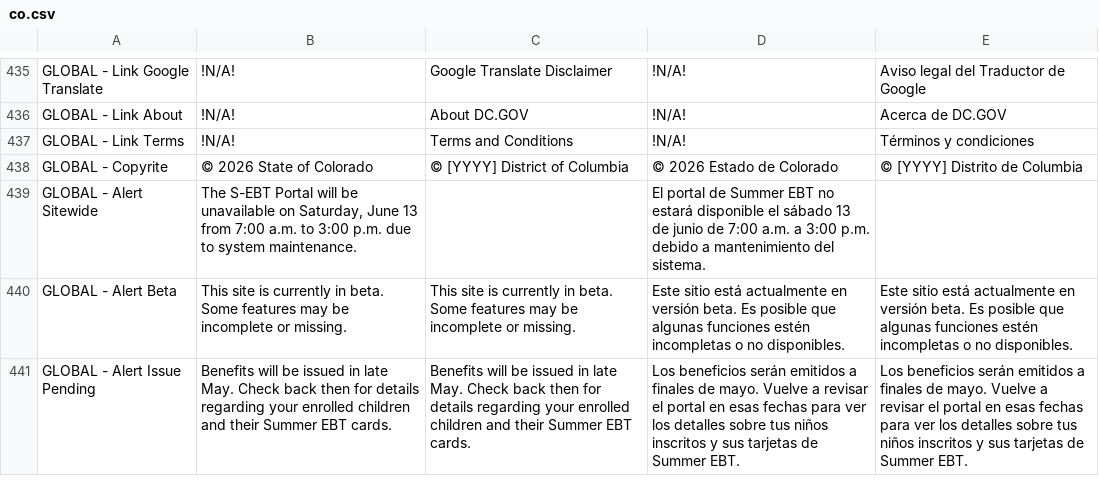
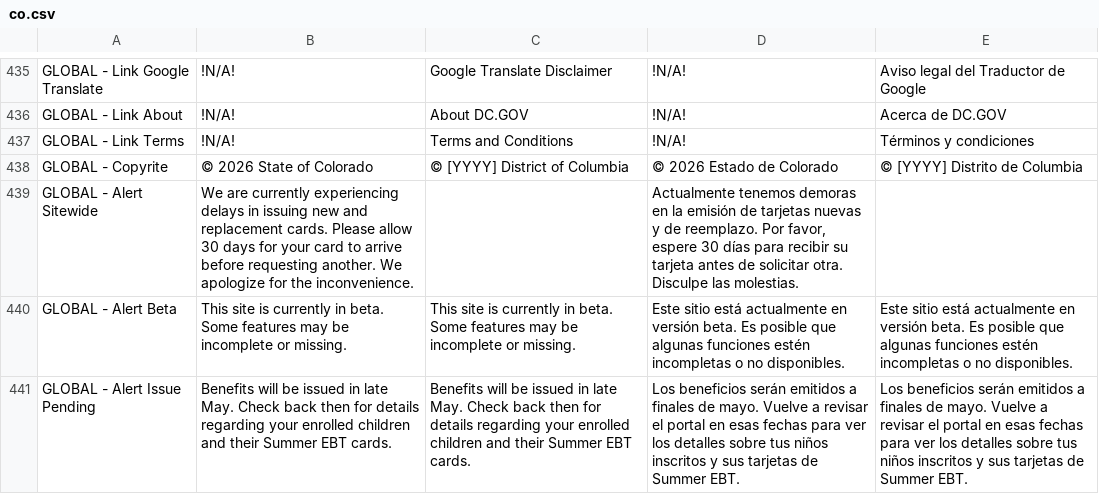
Before and after one commit to codeforamerica/sebt-self-service-portal, a CSV file: packages/design-system/content/states/co.csv, drawn as a sheet; only a part is shown, gaps mark what is left out.

Commit message:
DC-553: update CO sitewide banner copy to card-delay notice

```diff
--- a/packages/design-system/content/states/co.csv
+++ b/packages/design-system/content/states/co.csv
@@ -702,4 +702,3 @@ GLOBAL - Link Terms,!N/A!,Terms and Conditions,!N/A!,Términos y condiciones
 GLOBAL - Copyrite,© 2026 State of Colorado,© [YYYY] District of Columbia,© 2026 Estado de Colorado,© [YYYY] Distrito de Columbia
-GLOBAL - Alert Sitewide,"The S-EBT Portal will be unavailable on Saturday, June 13 from 7:00 a.m. to 3:00 p.m. due to system maintenance.
-",,El portal de Summer EBT no estará disponible el sábado 13 de junio de 7:00 a.m. a 3:00 p.m. debido a mantenimiento del sistema.,
+GLOBAL - Alert Sitewide,We are currently experiencing delays in issuing new and replacement cards. Please allow 30 days for your card to arrive before requesting another. We apologize for the inconvenience.,,"Actualmente tenemos demoras en la emisión de tarjetas nuevas y de reemplazo. Por favor, espere 30 días para recibir su tarjeta antes de solicitar otra. Disculpe las molestias.",
 GLOBAL - Alert Beta,This site is currently in beta. Some features may be incomplete or missing.,This site is currently in beta. Some features may be incomplete or missing.,Este sitio está actualmente en versión beta. Es posible que algunas funciones estén incompletas o no disponibles.,Este sitio está actualmente en versión beta. Es posible que algunas funciones estén incompletas o no disponibles.
```
